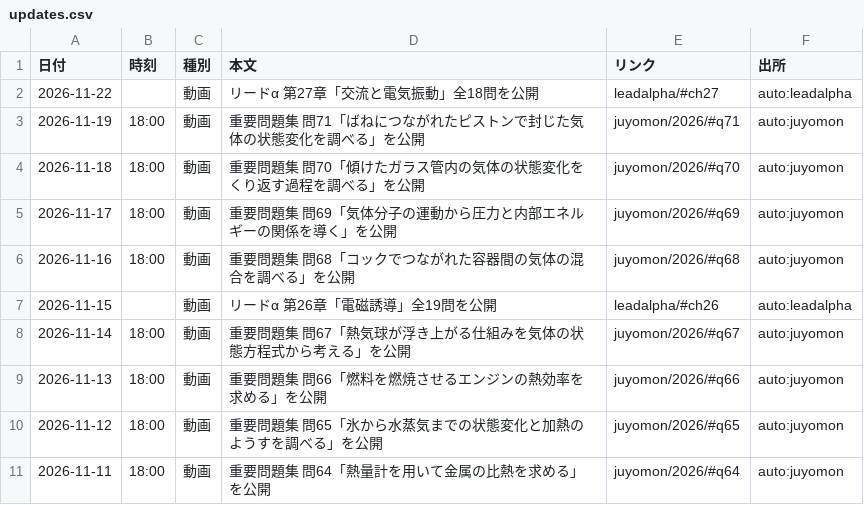
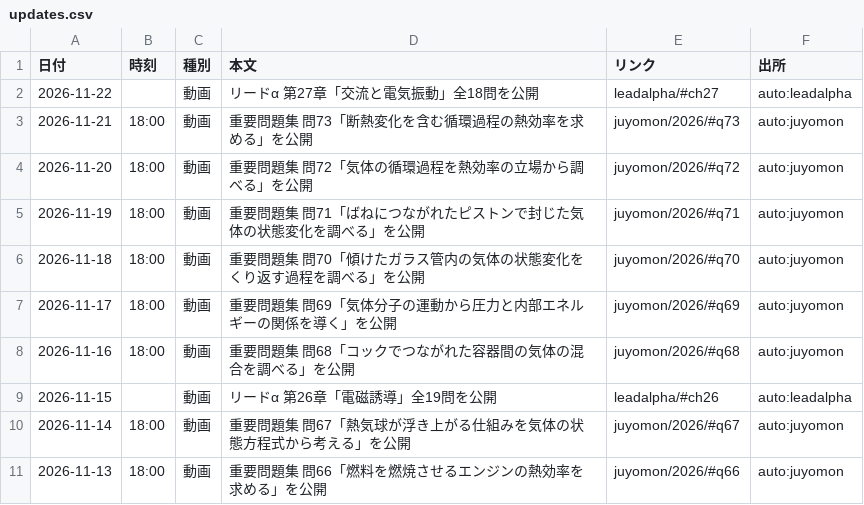
Before and after one commit to koukophysicschannel/butsuri-channel, a CSV file: updates.csv, drawn as a sheet; only a part is shown; the shorter side is filled out with more unchanged rows.

```diff
--- a/updates.csv
+++ b/updates.csv
@@ -2,2 +2,4 @@
 2026-11-22,,動画,リードα 第27章「交流と電気振動」全18問を公開,leadalpha/#ch27,auto:leadalpha
+2026-11-21,18:00,動画,重要問題集 問73「断熱変化を含む循環過程の熱効率を求める」を公開,juyomon/2026/#q73,auto:juyomon
+2026-11-20,18:00,動画,重要問題集 問72「気体の循環過程を熱効率の立場から調べる」を公開,juyomon/2026/#q72,auto:juyomon
 2026-11-19,18:00,動画,重要問題集 問71「ばねにつながれたピストンで封じた気体の状態変化を調べる」を公開,juyomon/2026/#q71,auto:juyomon
```
Also changed, not shown: 3 other files.
